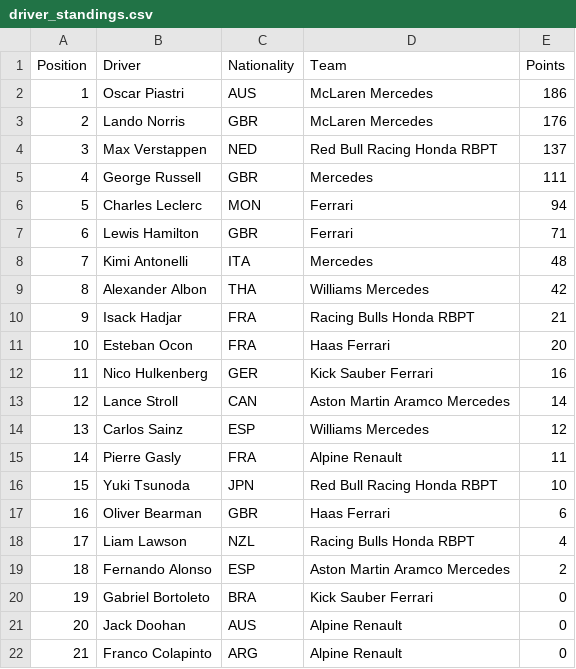
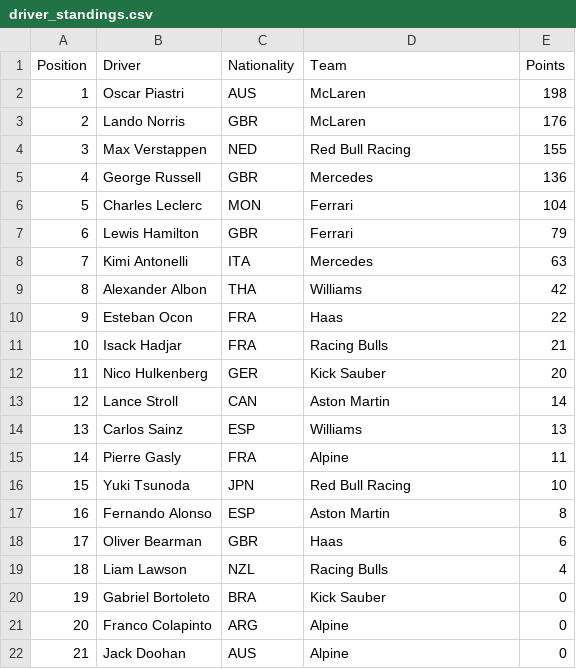
Before and after one commit to pmenright/SpoilerFreeSunday, a CSV file: driver_standings.csv, drawn as a sheet.

```diff
--- a/driver_standings.csv
+++ b/driver_standings.csv
@@ -1,22 +1,22 @@
 Position,Driver,Nationality,Team,Points
-1,Oscar Piastri,AUS,McLaren Mercedes,186
-2,Lando Norris,GBR,McLaren Mercedes,176
-3,Max Verstappen,NED,Red Bull Racing Honda RBPT,137
-4,George Russell,GBR,Mercedes,111
-5,Charles Leclerc,MON,Ferrari,94
-6,Lewis Hamilton,GBR,Ferrari,71
-7,Kimi Antonelli,ITA,Mercedes,48
-8,Alexander Albon,THA,Williams Mercedes,42
-9,Isack Hadjar,FRA,Racing Bulls Honda RBPT,21
-10,Esteban Ocon,FRA,Haas Ferrari,20
-11,Nico Hulkenberg,GER,Kick Sauber Ferrari,16
-12,Lance Stroll,CAN,Aston Martin Aramco Mercedes,14
-13,Carlos Sainz,ESP,Williams Mercedes,12
-14,Pierre Gasly,FRA,Alpine Renault,11
-15,Yuki Tsunoda,JPN,Red Bull Racing Honda RBPT,10
-16,Oliver Bearman,GBR,Haas Ferrari,6
-17,Liam Lawson,NZL,Racing Bulls Honda RBPT,4
-18,Fernando Alonso,ESP,Aston Martin Aramco Mercedes,2
-19,Gabriel Bortoleto,BRA,Kick Sauber Ferrari,0
-20,Jack Doohan,AUS,Alpine Renault,0
-21,Franco Colapinto,ARG,Alpine Renault,0
+1,Oscar Piastri,AUS,McLaren,198
+2,Lando Norris,GBR,McLaren,176
+3,Max Verstappen,NED,Red Bull Racing,155
+4,George Russell,GBR,Mercedes,136
+5,Charles Leclerc,MON,Ferrari,104
+6,Lewis Hamilton,GBR,Ferrari,79
+7,Kimi Antonelli,ITA,Mercedes,63
+8,Alexander Albon,THA,Williams,42
+9,Esteban Ocon,FRA,Haas,22
+10,Isack Hadjar,FRA,Racing Bulls,21
+11,Nico Hulkenberg,GER,Kick Sauber,20
+12,Lance Stroll,CAN,Aston Martin,14
+13,Carlos Sainz,ESP,Williams,13
+14,Pierre Gasly,FRA,Alpine,11
+15,Yuki Tsunoda,JPN,Red Bull Racing,10
+16,Fernando Alonso,ESP,Aston Martin,8
+17,Oliver Bearman,GBR,Haas,6
+18,Liam Lawson,NZL,Racing Bulls,4
+19,Gabriel Bortoleto,BRA,Kick Sauber,0
+20,Franco Colapinto,ARG,Alpine,0
+21,Jack Doohan,AUS,Alpine,0
```
Also changed, not shown: race_results.csv, 3 other files.
